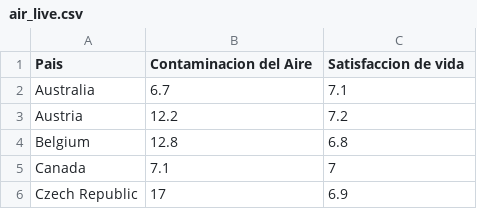
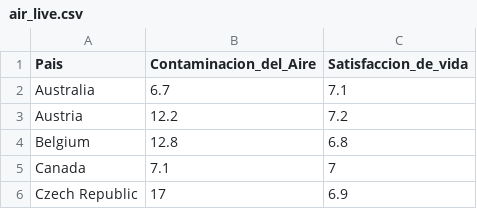
Before and after one commit to Porras18/ia, a CSV file: air_live.csv, drawn as a sheet; only a part is shown.

Commit message:
Add files via upload

```diff
--- a/air_live.csv
+++ b/air_live.csv
@@ -1,2 +1,2 @@
-Pais;Contaminacion del Aire;Satisfaccion de vida
+Pais;Contaminacion_del_Aire;Satisfaccion_de_vida
 Australia;6.7;7.1
```
